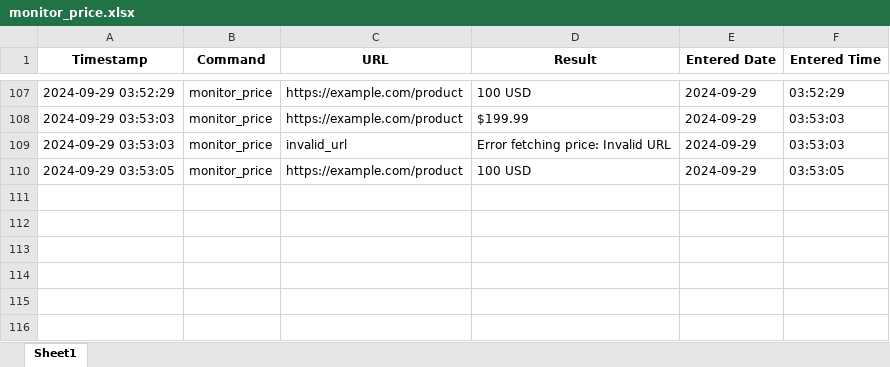
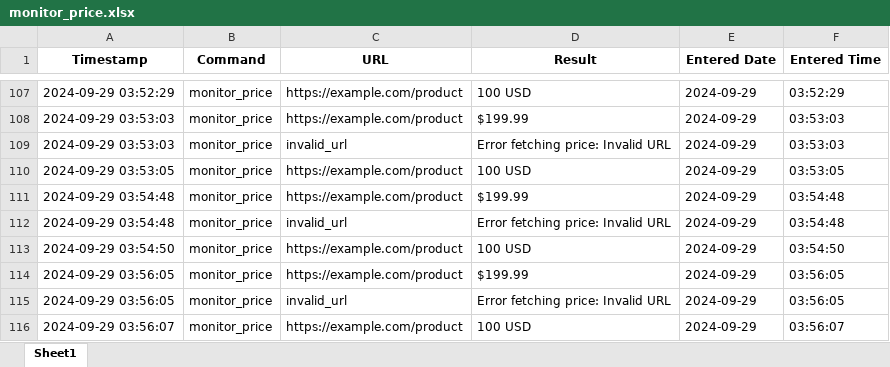
Before and after one commit to oguzky7/DiscordBotProject_CISC699, an Excel workbook: ExportedFiles/excelFiles/monitor_price.xlsx, sheet Sheet1, drawn as a sheet; only a part is shown, gaps mark what is left out; values as stored, in another font and other column widths than the file's, no borders; the diff names each change by its address in the sheet, - before the commit and + after, or states it on an @@ line.

```diff
--- a/ExportedFiles/excelFiles/monitor_price.xlsx (sheet Sheet1)
+++ b/ExportedFiles/excelFiles/monitor_price.xlsx (sheet Sheet1)
+row 111: 2024-09-29 03:54:48 | monitor_price | https://example.com/product | $199.99 | 2024-09-29 | 03:54:48
+row 112: 2024-09-29 03:54:48 | monitor_price | invalid_url | Error fetching price: Invalid URL | 2024-09-29 | 03:54:48
+row 113: 2024-09-29 03:54:50 | monitor_price | https://example.com/product | 100 USD | 2024-09-29 | 03:54:50
+row 114: 2024-09-29 03:56:05 | monitor_price | https://example.com/product | $199.99 | 2024-09-29 | 03:56:05
+row 115: 2024-09-29 03:56:05 | monitor_price | invalid_url | Error fetching price: Invalid URL | 2024-09-29 | 03:56:05
+row 116: 2024-09-29 03:56:07 | monitor_price | https://example.com/product | 100 USD | 2024-09-29 | 03:56:07
```
Also changed, not shown: ExportedFiles/excelFiles/check_availability.xlsx, 11 other files.
